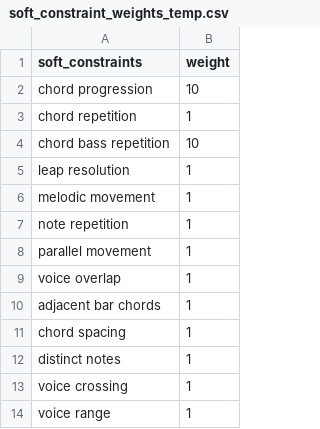
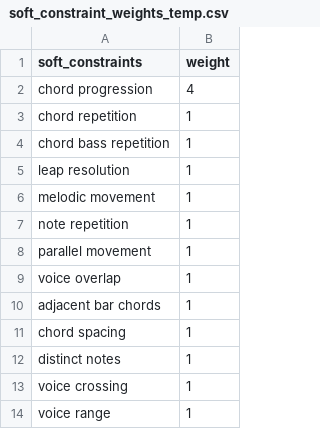
Before and after one commit to arnoldndx/cs606proj, a CSV file: data/soft_constraint_weights_temp.csv, drawn as a sheet.

Commit message:
Added all soft constraints for cp
I am considering other soft constraints, depending on the quality of the solutions

```diff
--- a/data/soft_constraint_weights_temp.csv
+++ b/data/soft_constraint_weights_temp.csv
@@ -1,5 +1,5 @@
 soft_constraints,weight
-chord progression,10
+chord progression,4
 chord repetition,1
-chord bass repetition,10
+chord bass repetition,1
 leap resolution,1
```
Also changed, not shown: 4 other files.
